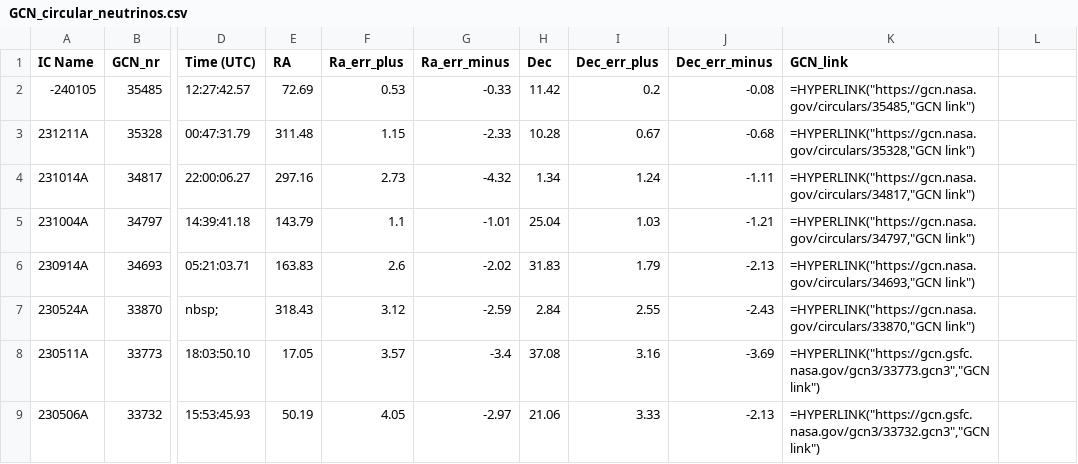
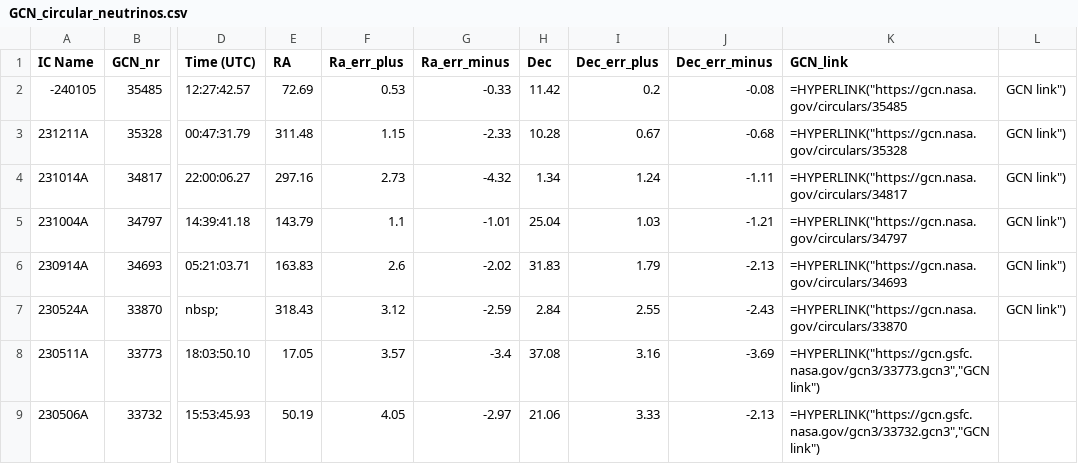
Before and after one commit to flep198/telamon, a CSV file: db/seeds/GCN_circular_neutrinos.csv, drawn as a sheet; only a part is shown, gaps mark what is left out; the diff names each change by its address in the sheet, - before the commit and + after, or states it on an @@ line.

Commit message:
seed updated

```diff
--- a/db/seeds/GCN_circular_neutrinos.csv
+++ b/db/seeds/GCN_circular_neutrinos.csv
-K2 (GCN_link): =HYPERLINK("https://gcn.nasa.gov/circulars/35485,"GCN link")
+K2 (GCN_link): =HYPERLINK("https://gcn.nasa.gov/circulars/35485
-L2:L7: (empty)
+L2:L7: GCN link")
-K3 (GCN_link): =HYPERLINK("https://gcn.nasa.gov/circulars/35328,"GCN link")
+K3 (GCN_link): =HYPERLINK("https://gcn.nasa.gov/circulars/35328
-K4 (GCN_link): =HYPERLINK("https://gcn.nasa.gov/circulars/34817,"GCN link")
+K4 (GCN_link): =HYPERLINK("https://gcn.nasa.gov/circulars/34817
-K5 (GCN_link): =HYPERLINK("https://gcn.nasa.gov/circulars/34797,"GCN link")
+K5 (GCN_link): =HYPERLINK("https://gcn.nasa.gov/circulars/34797
-K6 (GCN_link): =HYPERLINK("https://gcn.nasa.gov/circulars/34693,"GCN link")
+K6 (GCN_link): =HYPERLINK("https://gcn.nasa.gov/circulars/34693
-K7 (GCN_link): =HYPERLINK("https://gcn.nasa.gov/circulars/33870,"GCN link")
+K7 (GCN_link): =HYPERLINK("https://gcn.nasa.gov/circulars/33870
```
Also changed, not shown: 2 other files.
